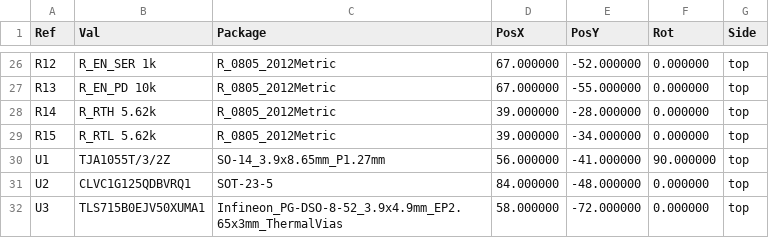
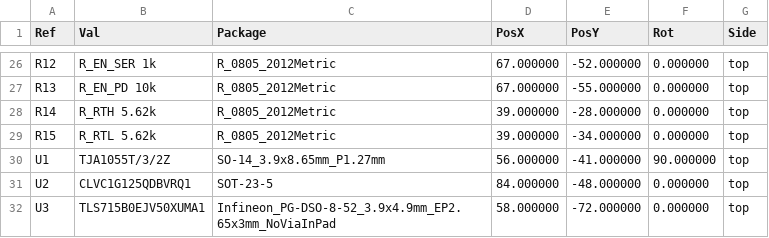
Before and after one commit to Synaro/BMW-E9x-Remote-Control, a CSV file: hardware/kcan-rxonly-pcb/manufacturing/assembly/BMW-E9x-KCAN-RXOnly-all-pos.csv, drawn as a sheet; only a part is shown, gaps mark what is left out.

```diff
--- a/hardware/kcan-rxonly-pcb/manufacturing/assembly/BMW-E9x-KCAN-RXOnly-all-pos.csv
+++ b/hardware/kcan-rxonly-pcb/manufacturing/assembly/BMW-E9x-KCAN-RXOnly-all-pos.csv
@@ -31,2 +31,2 @@ Ref,Val,Package,PosX,PosY,Rot,Side
 "U2","CLVC1G125QDBVRQ1","SOT-23-5",84.000000,-48.000000,0.000000,top
-"U3","TLS715B0EJV50XUMA1","Infineon_PG-DSO-8-52_3.9x4.9mm_EP2.65x3mm_ThermalVias",58.000000,-72.000000,0.000000,top
+"U3","TLS715B0EJV50XUMA1","Infineon_PG-DSO-8-52_3.9x4.9mm_EP2.65x3mm_NoViaInPad",58.000000,-72.000000,0.000000,top
```
Also changed, not shown: hardware/kcan-rxonly-pcb/manufacturing/cpl/BMW-E9x-KCAN-RXOnly-PCBA-CPL.csv, hardware/kcan-rxonly-pcb/pin-review.csv, 43 other files.
